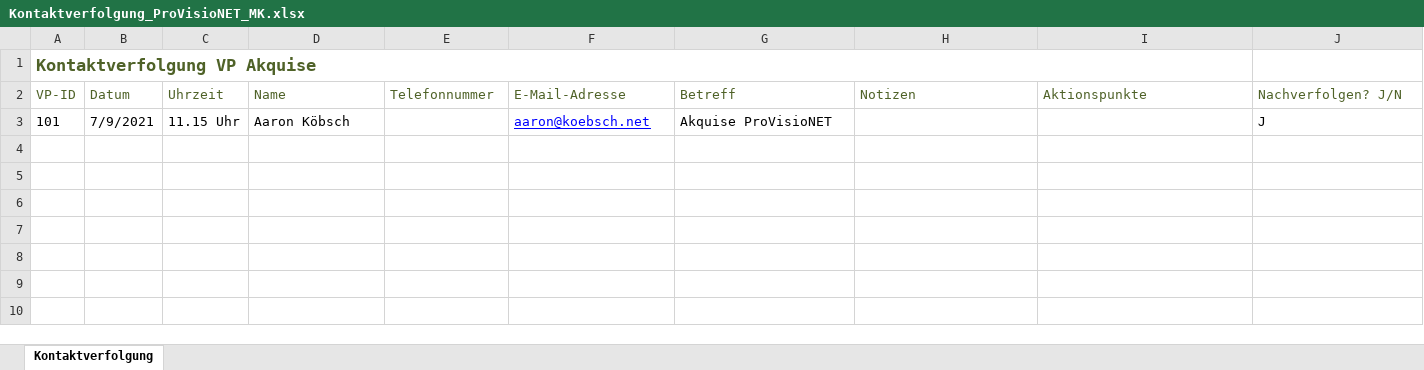
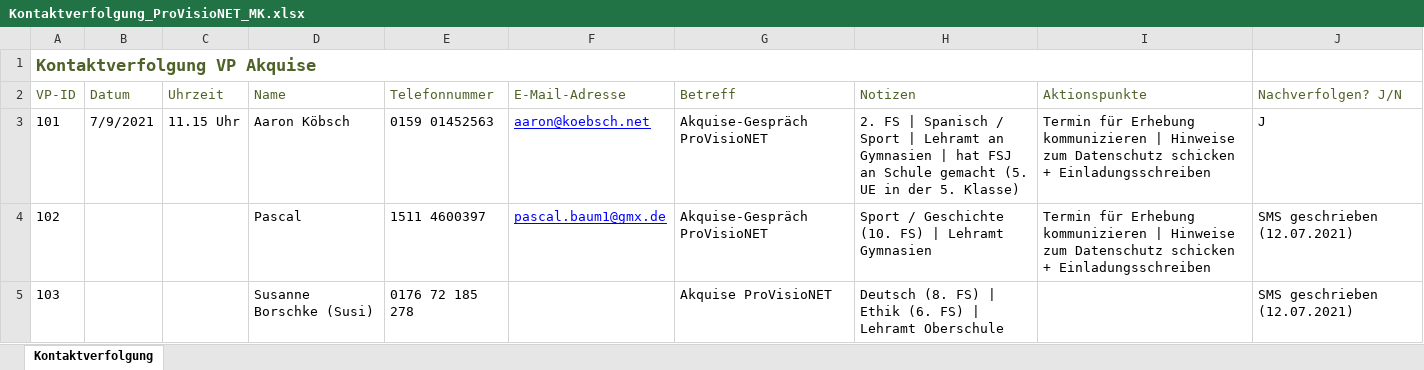
Before and after one commit to ginaamri/Mandy-PhD, an Excel workbook: 01_studies/01_Laborstudie ProVisioNET/Kontaktverfolgung_ProVisioNET_MK.xlsx, sheet Kontaktverfolgung, drawn as a sheet; values as stored, in another font and other column widths than the file's, no borders; table styles not drawn; the diff names each change by its address in the sheet, - before the commit and + after, or states it on an @@ line.

```diff
--- a/01_studies/01_Laborstudie ProVisioNET/Kontaktverfolgung_ProVisioNET_MK.xlsx (sheet Kontaktverfolgung)
+++ b/01_studies/01_Laborstudie ProVisioNET/Kontaktverfolgung_ProVisioNET_MK.xlsx (sheet Kontaktverfolgung)
-E3 (Telefonnummer): (empty)
+E3 (Telefonnummer): 0159 01452563
-G3 (Betreff): Akquise ProVisioNET
+G3 (Betreff): Akquise-Gespräch ProVisioNET
-H3 (Notizen): (empty)
+H3 (Notizen): 2. FS | Spanisch / Sport | Lehramt an Gymnasien | hat FSJ an Schule gemacht (5. UE in der 5. Klasse)
-I3 (Aktionspunkte): (empty)
+I3 (Aktionspunkte): Termin für Erhebung kommunizieren | Hinweise zum Datenschutz schicken + Einladungsschreiben
+row 4: 102 |  |  | Pascal | 1511 4600397 | pascal.baum1@gmx.de | Akquise-Gespräch ProVisioNET | Sport / Geschichte (10. FS) | Lehramt Gymnasien | Termin für Erhebung kommunizieren | Hinweise zum Datenschutz schicken + Einladungsschreiben | SMS geschrieben (12.07.2021)
+row 5: 103 |  |  | Susanne Borschke (Susi) | 0176 72 185 278 |  | Akquise ProVisioNET | Deutsch (8. FS) | Ethik (6. FS) | Lehramt Oberschule |  | SMS geschrieben (12.07.2021)
```
Also changed, not shown: 4 other files.
